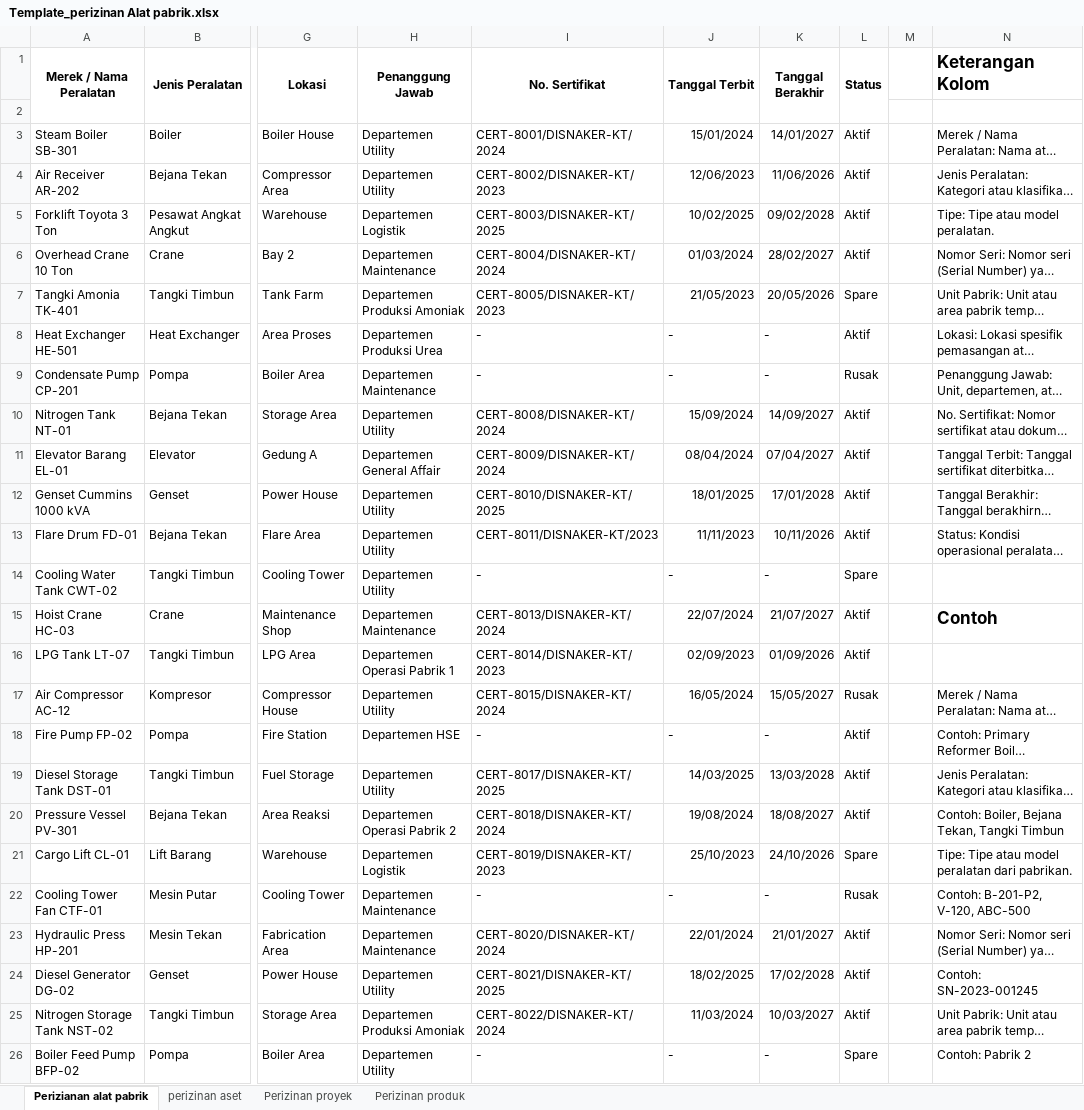
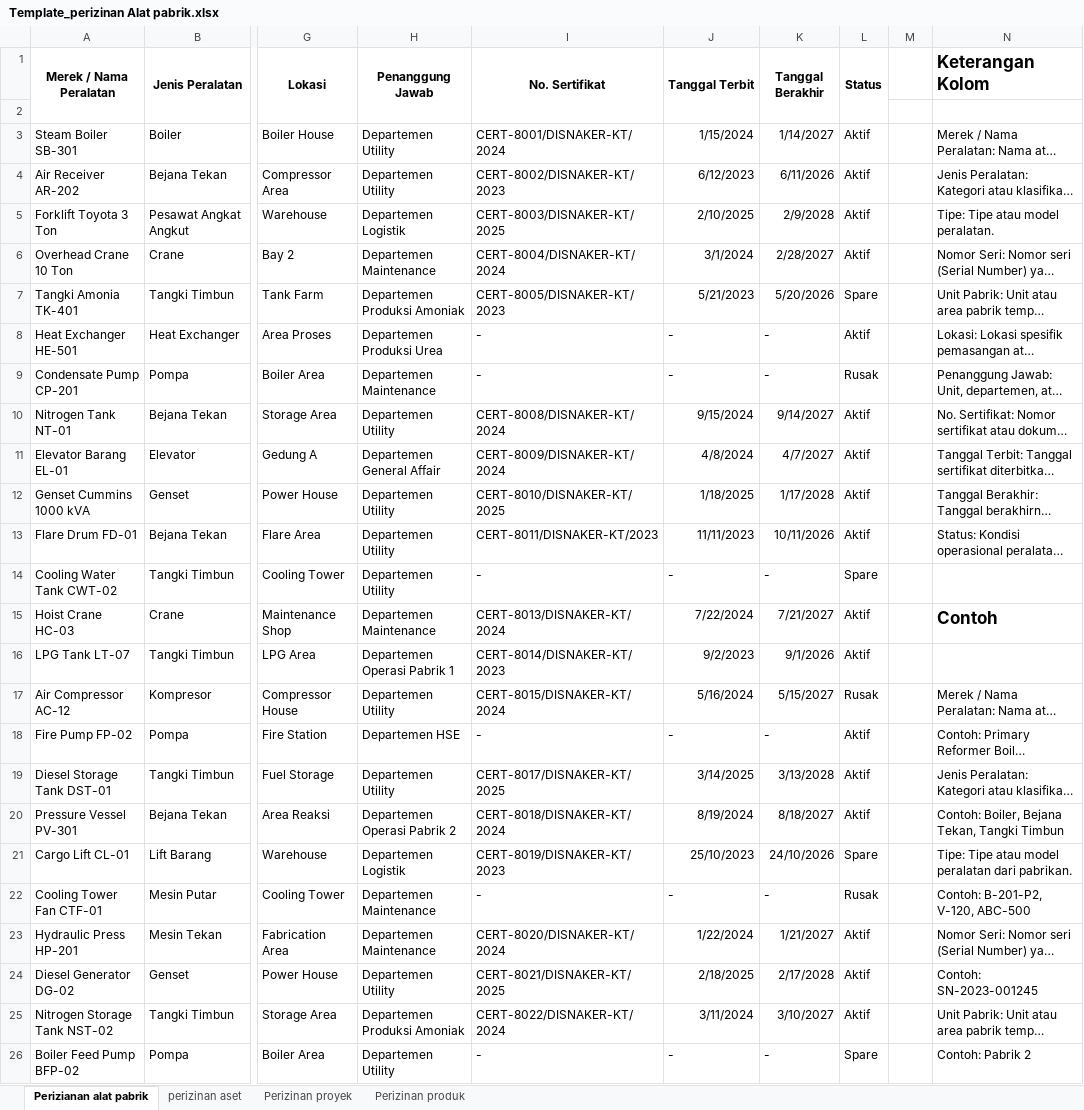
Before and after one commit to alvinrw/Pupuk-kalimantan-Timur_-sertifikator, an Excel workbook: template/Template_perizinan Alat pabrik.xlsx, sheet Perizianan alat pabrik, drawn as a sheet; only a part is shown, gaps mark what is left out; long unchanged cells end in …; values as stored, in another font and other column widths than the file's, no borders; charts and pictures not drawn; the diff covers the shown part only; the diff names each change by its address in the sheet, - before the commit and + after, or states it on an @@ line.

```diff
--- a/template/Template_perizinan Alat pabrik.xlsx (sheet Perizianan alat pabrik)
+++ b/template/Template_perizinan Alat pabrik.xlsx (sheet Perizianan alat pabrik)
-J3 (Tanggal Terbit): 15/01/2024
+J3 (Tanggal Terbit): 1/15/2024
-K3 (Tanggal Berakhir): 14/01/2027
+K3 (Tanggal Berakhir): 1/14/2027
-J4 (Tanggal Terbit): 12/06/2023
+J4 (Tanggal Terbit): 6/12/2023
-K4 (Tanggal Berakhir): 11/06/2026
+K4 (Tanggal Berakhir): 6/11/2026
-J5 (Tanggal Terbit): 10/02/2025
+J5 (Tanggal Terbit): 2/10/2025
-K5 (Tanggal Berakhir): 09/02/2028
+K5 (Tanggal Berakhir): 2/9/2028
-J6 (Tanggal Terbit): 01/03/2024
+J6 (Tanggal Terbit): 3/1/2024
-K6 (Tanggal Berakhir): 28/02/2027
+K6 (Tanggal Berakhir): 2/28/2027
-J7 (Tanggal Terbit): 21/05/2023
+J7 (Tanggal Terbit): 5/21/2023
-K7 (Tanggal Berakhir): 20/05/2026
+K7 (Tanggal Berakhir): 5/20/2026
-J10 (Tanggal Terbit): 15/09/2024
+J10 (Tanggal Terbit): 9/15/2024
-K10 (Tanggal Berakhir): 14/09/2027
+K10 (Tanggal Berakhir): 9/14/2027
-J11 (Tanggal Terbit): 08/04/2024
+J11 (Tanggal Terbit): 4/8/2024
-K11 (Tanggal Berakhir): 07/04/2027
+K11 (Tanggal Berakhir): 4/7/2027
-J12 (Tanggal Terbit): 18/01/2025
+J12 (Tanggal Terbit): 1/18/2025
-K12 (Tanggal Berakhir): 17/01/2028
+K12 (Tanggal Berakhir): 1/17/2028
-J15 (Tanggal Terbit): 22/07/2024
+J15 (Tanggal Terbit): 7/22/2024
-K15 (Tanggal Berakhir): 21/07/2027
+K15 (Tanggal Berakhir): 7/21/2027
-J16 (Tanggal Terbit): 02/09/2023
+J16 (Tanggal Terbit): 9/2/2023
-K16 (Tanggal Berakhir): 01/09/2026
+K16 (Tanggal Berakhir): 9/1/2026
-J17 (Tanggal Terbit): 16/05/2024
+J17 (Tanggal Terbit): 5/16/2024
-K17 (Tanggal Berakhir): 15/05/2027
+K17 (Tanggal Berakhir): 5/15/2027
-J19 (Tanggal Terbit): 14/03/2025
+J19 (Tanggal Terbit): 3/14/2025
-K19 (Tanggal Berakhir): 13/03/2028
+K19 (Tanggal Berakhir): 3/13/2028
-J20 (Tanggal Terbit): 19/08/2024
+J20 (Tanggal Terbit): 8/19/2024
-K20 (Tanggal Berakhir): 18/08/2027
+K20 (Tanggal Berakhir): 8/18/2027
-J23 (Tanggal Terbit): 22/01/2024
+J23 (Tanggal Terbit): 1/22/2024
-K23 (Tanggal Berakhir): 21/01/2027
+K23 (Tanggal Berakhir): 1/21/2027
-J24 (Tanggal Terbit): 18/02/2025
+J24 (Tanggal Terbit): 2/18/2025
-K24 (Tanggal Berakhir): 17/02/2028
+K24 (Tanggal Berakhir): 2/17/2028
-J25 (Tanggal Terbit): 11/03/2024
+J25 (Tanggal Terbit): 3/11/2024
-K25 (Tanggal Berakhir): 10/03/2027
+K25 (Tanggal Berakhir): 3/10/2027
```
Also changed, not shown: 2 added rows, 1 removed row and 23 edited cells elsewhere in this sheet, charts or pictures, 36 other files.
